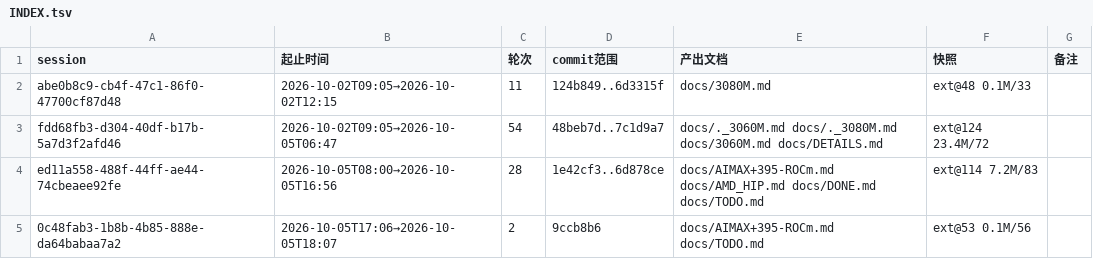
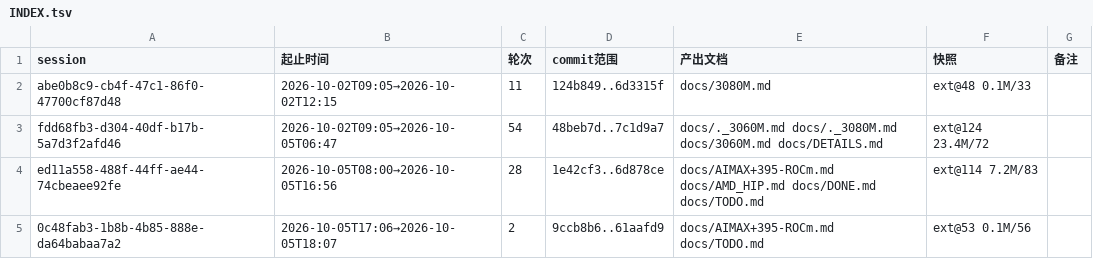
Before and after one commit to luweigen/Strata, a TSV file: _traj/INDEX.tsv, drawn as a sheet.

```diff
--- a/_traj/INDEX.tsv
+++ b/_traj/INDEX.tsv
@@ -4,2 +4,2 @@ fdd68fb3-d304-40df-b17b-5a7d3f2afd46	2026-10-02T09:05→2026-10-05T06:47	54	48be
 ed11a558-488f-44ff-ae44-74cbeaee92fe	2026-10-05T08:00→2026-10-05T16:56	28	1e42cf3..6d878ce	docs/AIMAX+395-ROCm.md docs/AMD_HIP.md docs/DONE.md docs/TODO.md	ext@114 7.2M/83	
-0c48fab3-1b8b-4b85-888e-da64babaa7a2	2026-10-05T17:06→2026-10-05T18:07	2	9ccb8b6	docs/AIMAX+395-ROCm.md docs/TODO.md	ext@53 0.1M/56	
+0c48fab3-1b8b-4b85-888e-da64babaa7a2	2026-10-05T17:06→2026-10-05T18:07	2	9ccb8b6..61aafd9	docs/AIMAX+395-ROCm.md docs/TODO.md	ext@53 0.1M/56	
```
